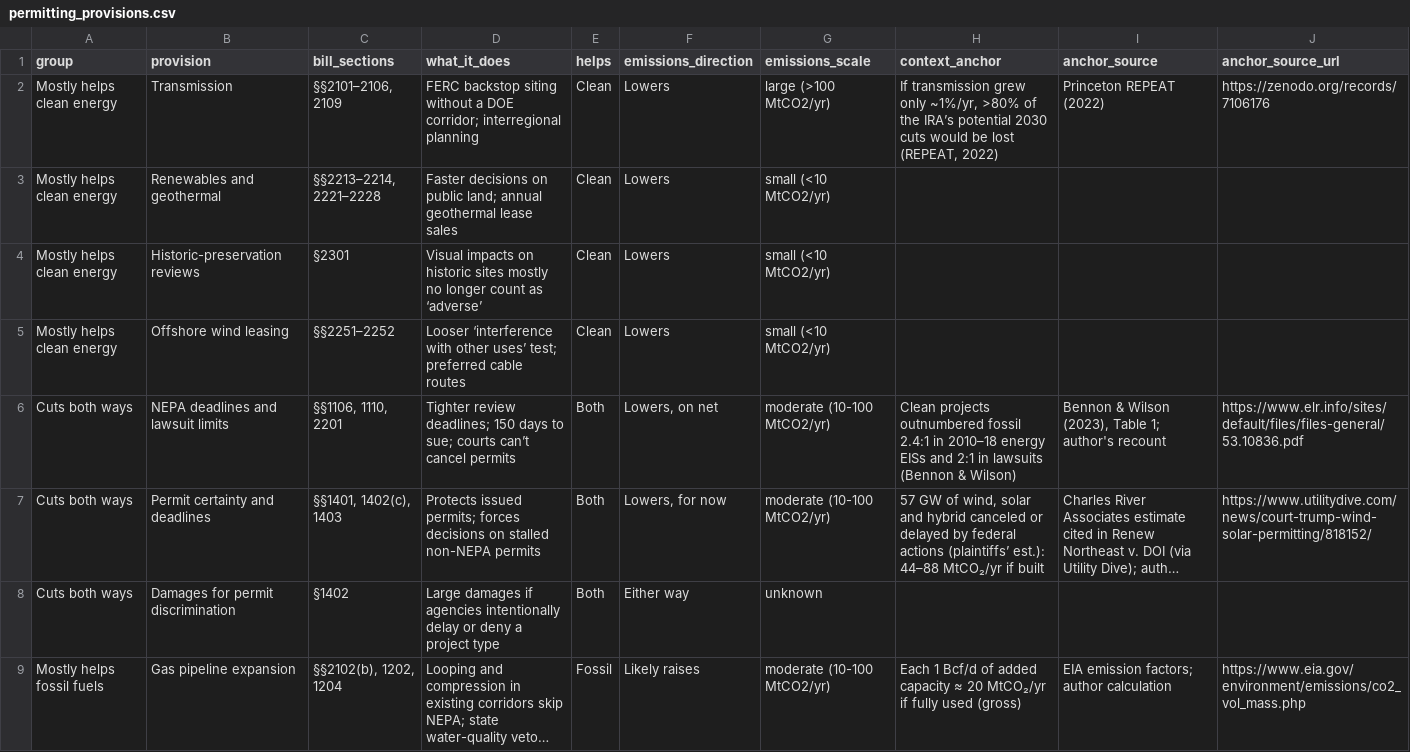
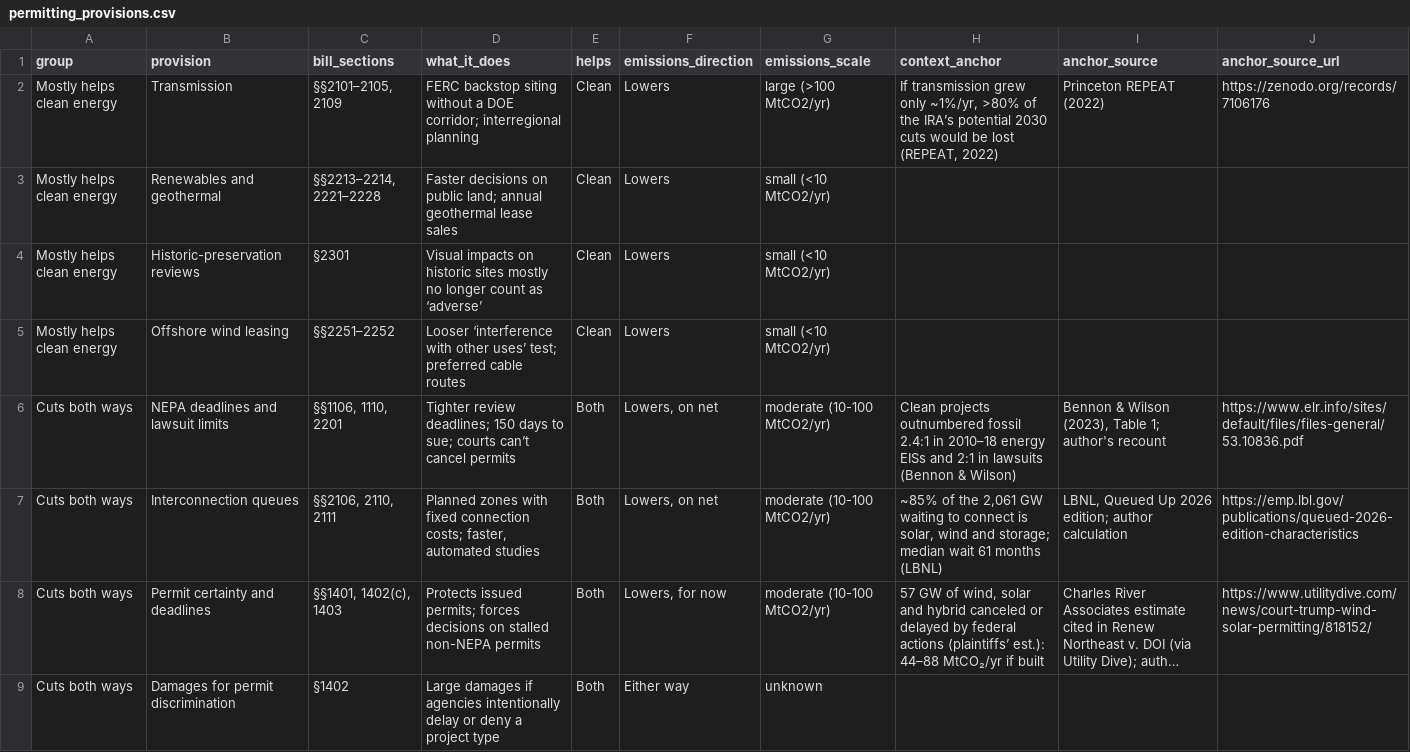
Before and after one commit to hausfath/permitting-scorecard-2026, a CSV file: permitting_provisions.csv, drawn as a sheet; only a part is shown; the shorter side is filled out with more unchanged rows; long unchanged cells end in …; the diff names each change by its address in the sheet, - before the commit and + after, or states it on an @@ line.

```diff
--- a/permitting_provisions.csv
+++ b/permitting_provisions.csv
-C2 (bill_sections): §§2101–2106, 2109
+C2 (bill_sections): §§2101–2105, 2109
+row 7: Cuts both ways | Interconnection queues | §§2106, 2110, 2111 | Planned zones with fixed connection costs; faster, automated studies | Both | Lowers, on net | moderate (10-100 MtCO2/yr) | ~85% of the 2,061 GW waiting to connect is solar, wind and storage; median wait 61 months (LBNL) | LBNL, Queued Up 2026 edition; author calculation | https://emp.lbl.gov/publications/queued-2026-edition-characteristics
```
Also changed, not shown: 7 other files.
